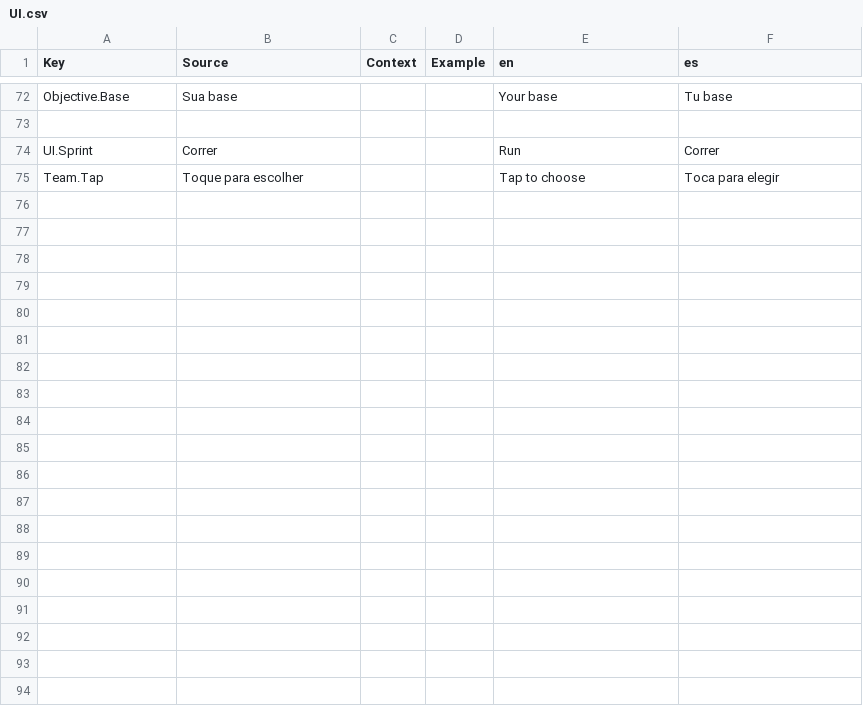
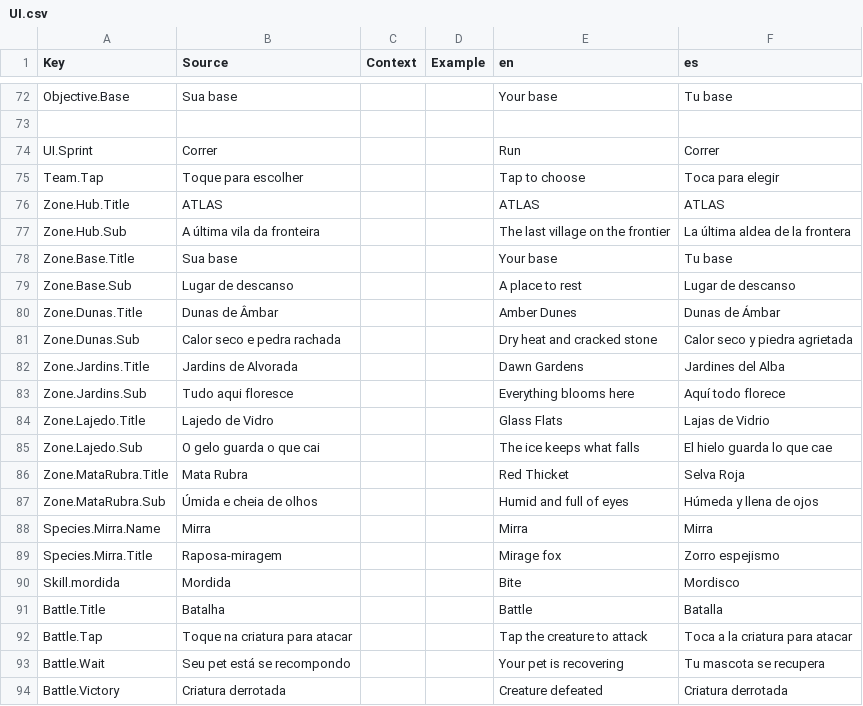
Before and after one commit to DanielOliveiraUX/atlas, a CSV file: src/localization/UI.csv, drawn as a sheet; only a part is shown, gaps mark what is left out; the diff covers the shown part only; the diff names each change by its address in the sheet, - before the commit and + after, or states it on an @@ line.

```diff
--- a/src/localization/UI.csv
+++ b/src/localization/UI.csv
+row 76: Zone.Hub.Title | ATLAS |  |  | ATLAS | ATLAS
+row 77: Zone.Hub.Sub | A última vila da fronteira |  |  | The last village on the frontier | La última aldea de la frontera
+row 78: Zone.Base.Title | Sua base |  |  | Your base | Tu base
+row 79: Zone.Base.Sub | Lugar de descanso |  |  | A place to rest | Lugar de descanso
+row 80: Zone.Dunas.Title | Dunas de Âmbar |  |  | Amber Dunes | Dunas de Ámbar
+row 81: Zone.Dunas.Sub | Calor seco e pedra rachada |  |  | Dry heat and cracked stone | Calor seco y piedra agrietada
+row 82: Zone.Jardins.Title | Jardins de Alvorada |  |  | Dawn Gardens | Jardines del Alba
+row 83: Zone.Jardins.Sub | Tudo aqui floresce |  |  | Everything blooms here | Aquí todo florece
+row 84: Zone.Lajedo.Title | Lajedo de Vidro |  |  | Glass Flats | Lajas de Vidrio
+row 85: Zone.Lajedo.Sub | O gelo guarda o que cai |  |  | The ice keeps what falls | El hielo guarda lo que cae
+row 86: Zone.MataRubra.Title | Mata Rubra |  |  | Red Thicket | Selva Roja
+row 87: Zone.MataRubra.Sub | Úmida e cheia de olhos |  |  | Humid and full of eyes | Húmeda y llena de ojos
+row 88: Species.Mirra.Name | Mirra |  |  | Mirra | Mirra
+row 89: Species.Mirra.Title | Raposa-miragem |  |  | Mirage fox | Zorro espejismo
+row 90: Skill.mordida | Mordida |  |  | Bite | Mordisco
+row 91: Battle.Title | Batalha |  |  | Battle | Batalla
+row 92: Battle.Tap | Toque na criatura para atacar |  |  | Tap the creature to attack | Toca a la criatura para atacar
+row 93: Battle.Wait | Seu pet está se recompondo |  |  | Your pet is recovering | Tu mascota se recupera
+row 94: Battle.Victory | Criatura derrotada |  |  | Creature defeated | Criatura derrotada
```
Also changed, not shown: 15 added rows elsewhere in this file, 16 other files.
